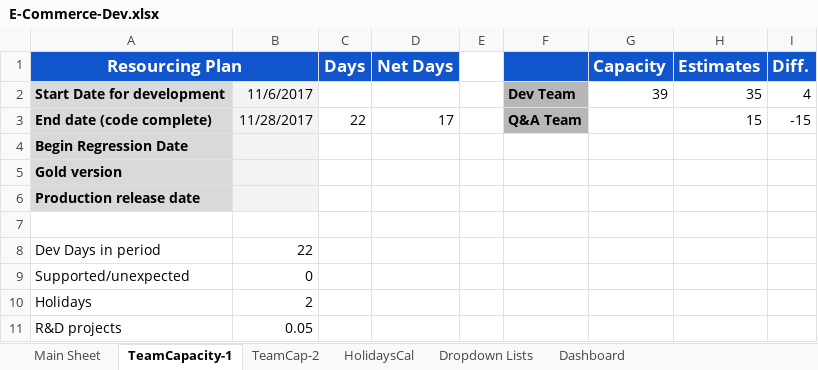
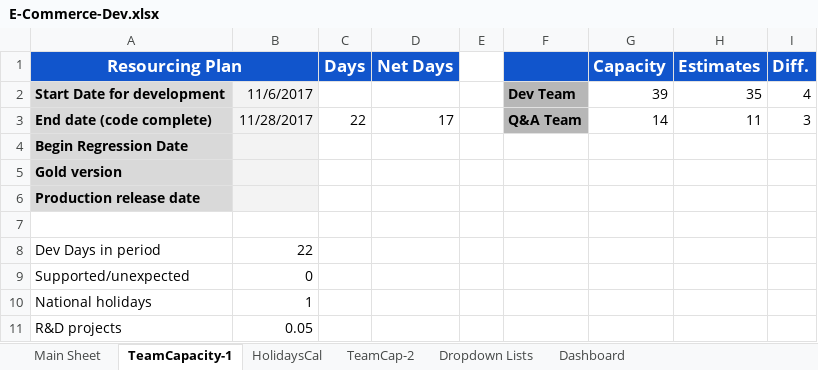
Before and after one commit to RajeshPerro/IT-ProjectManagement, an Excel workbook: E-Commerce-Dev.xlsx, sheet TeamCapacity-1, drawn as a sheet; values as stored, in another font and other column widths than the file's, no borders; charts and pictures and conditional formats not drawn; removed rows and columns are numbered as before the commit, all else as after; the diff names each change by its address in the sheet, - before the commit and + after, or states it on an @@ line.

Commit message:
holidays sheet added and coneected capacity done

```diff
--- a/E-Commerce-Dev.xlsx (sheet TeamCapacity-1)
+++ b/E-Commerce-Dev.xlsx (sheet TeamCapacity-1)
@@ sheet tab order changed: Main Sheet | TeamCapacity-1 | HolidaysCal | TeamCap-2 | Dropdown Lists | Dashboard @@
-G3 (Capacity): (empty)
+G3 (Capacity): 14
-H3 (Estimates): 15
+H3 (Estimates): 11
-I3 (Diff.): -15
+I3 (Diff.): 3
-row 10: Holidays | 2
+row 10: National holidays | 1
```
Also changed, not shown: sheet HolidaysCal, sheet Main Sheet, sheet TeamCap-2, charts or pictures.
